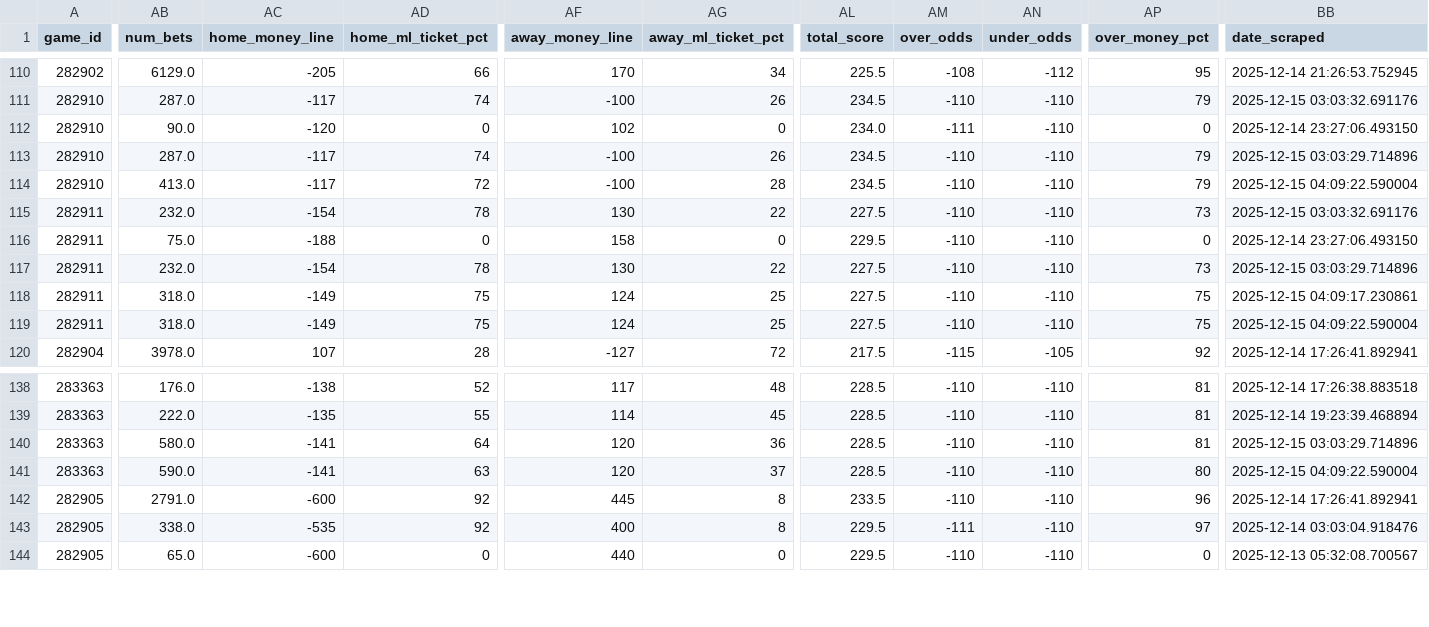
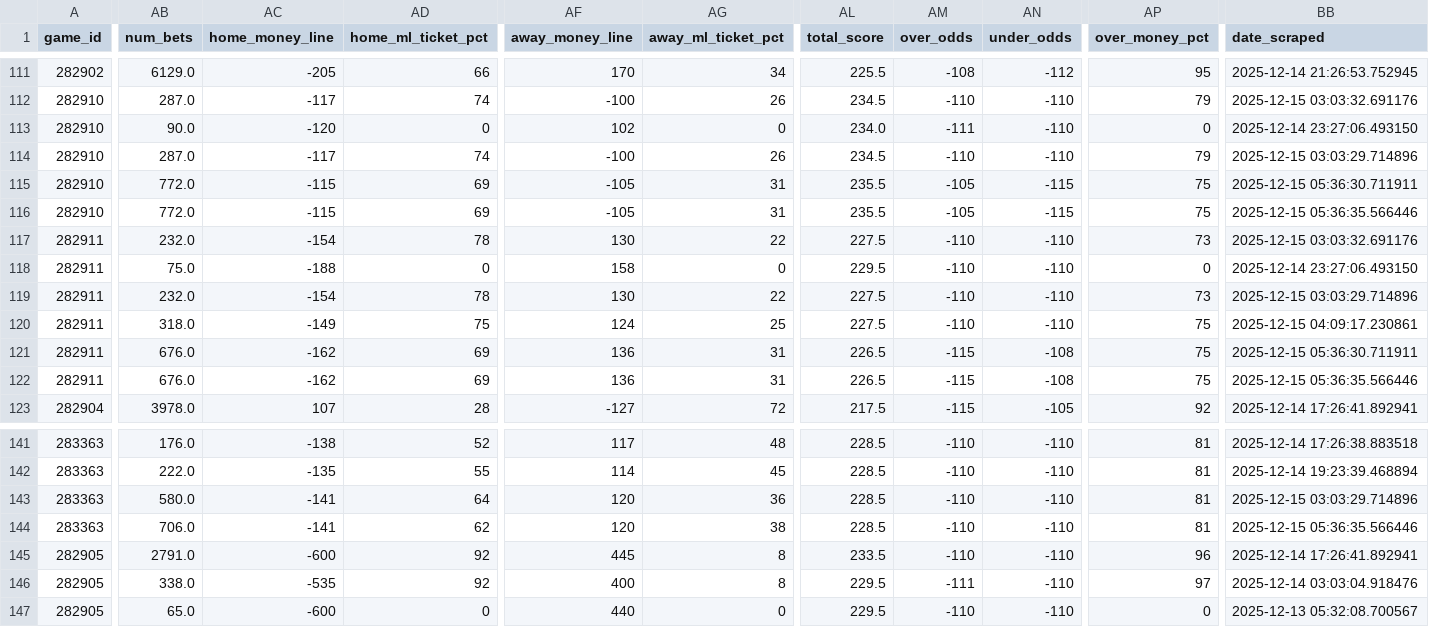
Before and after one commit to aaroncolesmith/llm_betting_model, a CSV file: data/bets_db/nba_bets_db.csv, drawn as a sheet; only a part is shown, gaps mark what is left out; addresses are those after the commit; rows hold the shown columns only; the diff covers the shown part only; the diff names each change by its address in the sheet, - before the commit and + after, or states it on an @@ line.

Commit message:
Update data

```diff
--- a/data/bets_db/nba_bets_db.csv
+++ b/data/bets_db/nba_bets_db.csv
+row 115: 282910 | 772.0 | -115 | 69 | -105 | 31 | 235.5 | -105 | -115 | 75 | 2025-12-15 05:36:30.711911
-AB116 (num_bets): 413.0
+AB116 (num_bets): 772.0
-AC116 (home_money_line): -117
+AC116 (home_money_line): -115
-AD116 (home_ml_ticket_pct): 72
+AD116 (home_ml_ticket_pct): 69
-AF116 (away_money_line): -100
+AF116 (away_money_line): -105
-AG116 (away_ml_ticket_pct): 28
+AG116 (away_ml_ticket_pct): 31
-AL116 (total_score): 234.5
+AL116 (total_score): 235.5
-AM116 (over_odds): -110
+AM116 (over_odds): -105
-AN116 (under_odds): -110
+AN116 (under_odds): -115
-AP116 (over_money_pct): 79
+AP116 (over_money_pct): 75
-BB116 (date_scraped): 2025-12-15 04:09:22.590004
+BB116 (date_scraped): 2025-12-15 05:36:35.566446
+row 121: 282911 | 676.0 | -162 | 69 | 136 | 31 | 226.5 | -115 | -108 | 75 | 2025-12-15 05:36:30.711911
-AB122 (num_bets): 318.0
+AB122 (num_bets): 676.0
-AC122 (home_money_line): -149
+AC122 (home_money_line): -162
-AD122 (home_ml_ticket_pct): 75
+AD122 (home_ml_ticket_pct): 69
-AF122 (away_money_line): 124
+AF122 (away_money_line): 136
-AG122 (away_ml_ticket_pct): 25
+AG122 (away_ml_ticket_pct): 31
-AL122 (total_score): 227.5
+AL122 (total_score): 226.5
-AM122 (over_odds): -110
+AM122 (over_odds): -115
-AN122 (under_odds): -110
+AN122 (under_odds): -108
-BB122 (date_scraped): 2025-12-15 04:09:22.590004
+BB122 (date_scraped): 2025-12-15 05:36:35.566446
-AB144 (num_bets): 590.0
+AB144 (num_bets): 706.0
-AD144 (home_ml_ticket_pct): 63
+AD144 (home_ml_ticket_pct): 62
-AG144 (away_ml_ticket_pct): 37
+AG144 (away_ml_ticket_pct): 38
-AP144 (over_money_pct): 80
+AP144 (over_money_pct): 81
-BB144 (date_scraped): 2025-12-15 04:09:22.590004
+BB144 (date_scraped): 2025-12-15 05:36:35.566446
```
Also changed, not shown: 1 added row and 56 edited cells elsewhere in this file, data/bets_db/soccer_bets_db.csv, 6 other files.
